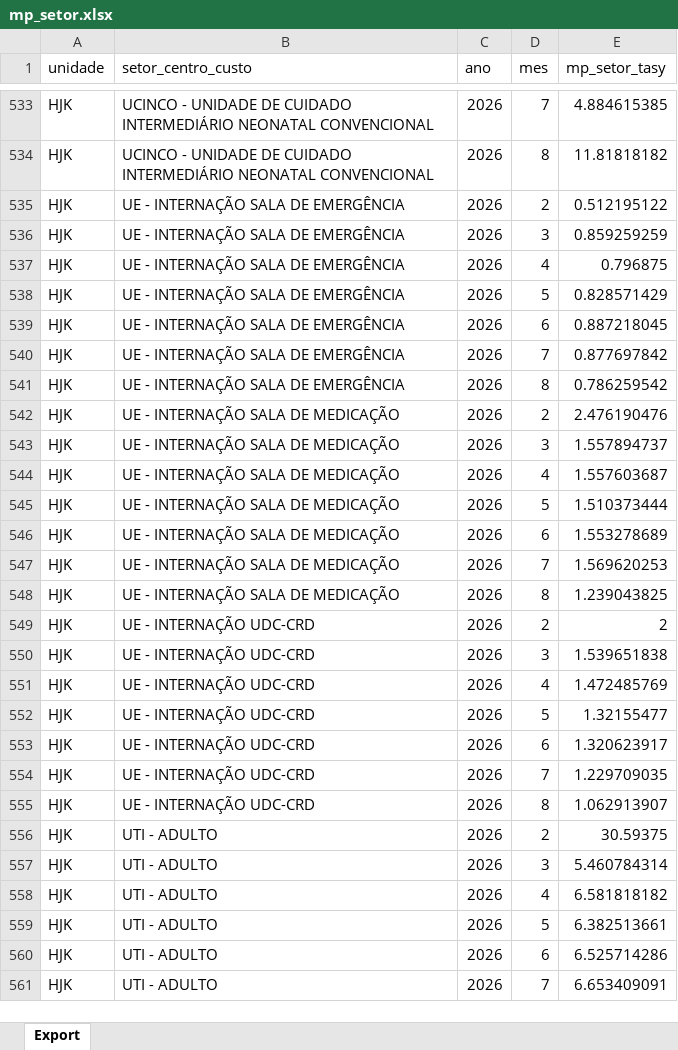
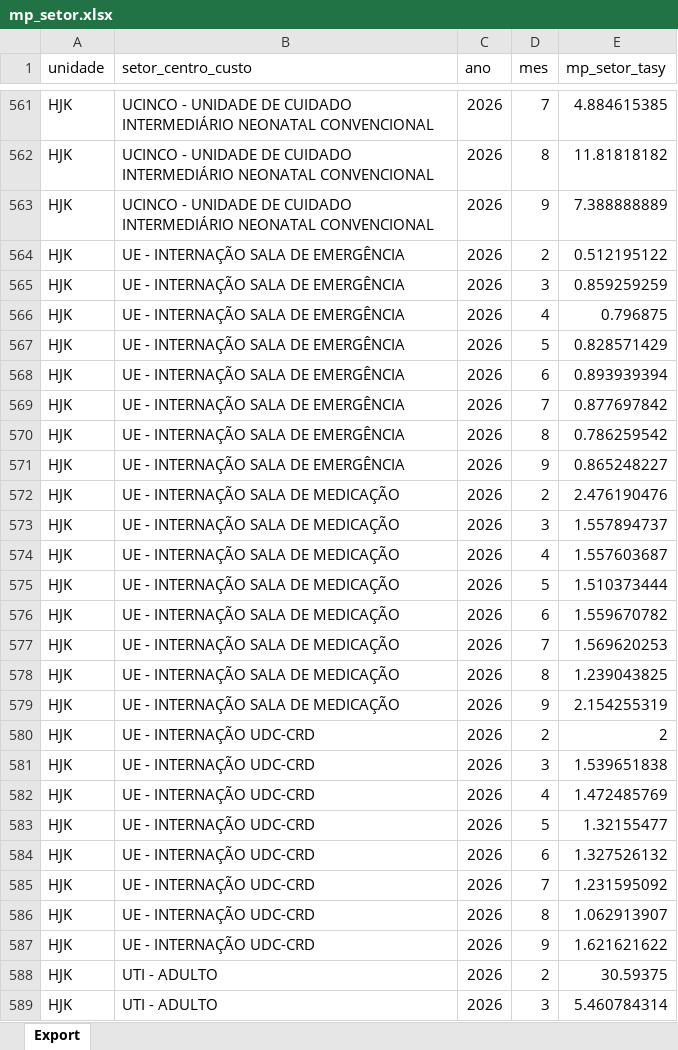
Before and after one commit to transparencia-mg/fhemig_media-permanencia-setor-hospitalar, an Excel workbook: upload/mp_setor.xlsx, sheet Export, drawn as a sheet; only a part is shown, gaps mark what is left out; the shorter side is filled out with more unchanged rows; values as stored, in another font and other column widths than the file's, no borders; addresses are those after the commit; the diff covers the shown part only; the diff names each change by its address in the sheet, - before the commit and + after, or states it on an @@ line.

```diff
--- a/upload/mp_setor.xlsx (sheet Export)
+++ b/upload/mp_setor.xlsx (sheet Export)
+row 563: HJK | UCINCO - UNIDADE DE CUIDADO INTERMEDIÁRIO NEONATAL CONVENCIONAL | 2026 | 9 | 7.388888889
-E568 (mp_setor_tasy): 0.887218045
+E568 (mp_setor_tasy): 0.893939394
+row 571: HJK | UE - INTERNAÇÃO SALA DE EMERGÊNCIA | 2026 | 9 | 0.865248227
-E576 (mp_setor_tasy): 1.553278689
+E576 (mp_setor_tasy): 1.559670782
+row 579: HJK | UE - INTERNAÇÃO SALA DE MEDICAÇÃO | 2026 | 9 | 2.154255319
-E584 (mp_setor_tasy): 1.320623917
+E584 (mp_setor_tasy): 1.327526132
-E585 (mp_setor_tasy): 1.229709035
+E585 (mp_setor_tasy): 1.231595092
+row 587: HJK | UE - INTERNAÇÃO UDC-CRD | 2026 | 9 | 1.621621622
```
Also changed, not shown: 79 added rows and 10 edited cells elsewhere in this sheet.
